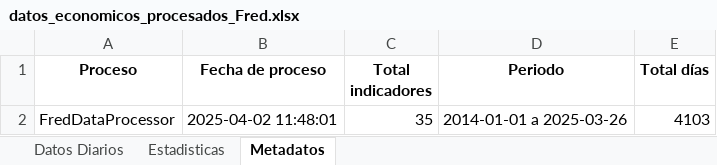
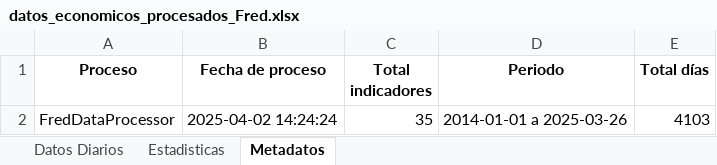
Before and after one commit to pspedro19/SP500_INDEX_Analisis, an Excel workbook: Data/Macro/Documents_tomerge/datos_economicos_procesados_Fred.xlsx, sheet Metadatos, drawn as a sheet; values as stored, in another font and other column widths than the file's, no borders; the diff names each change by its address in the sheet, - before the commit and + after, or states it on an @@ line.

```diff
--- a/Data/Macro/Documents_tomerge/datos_economicos_procesados_Fred.xlsx (sheet Metadatos)
+++ b/Data/Macro/Documents_tomerge/datos_economicos_procesados_Fred.xlsx (sheet Metadatos)
-B2 (Fecha de proceso): 2025-04-02 11:48:01
+B2 (Fecha de proceso): 2025-04-02 14:24:24
```
Also changed, not shown: Data/Macro/Documents_tomerge/datos_economicos_normales_procesados.xlsx, Data/Macro/Documents_tomerge/datos_economicos_other_procesados.xlsx, 9 other files.
